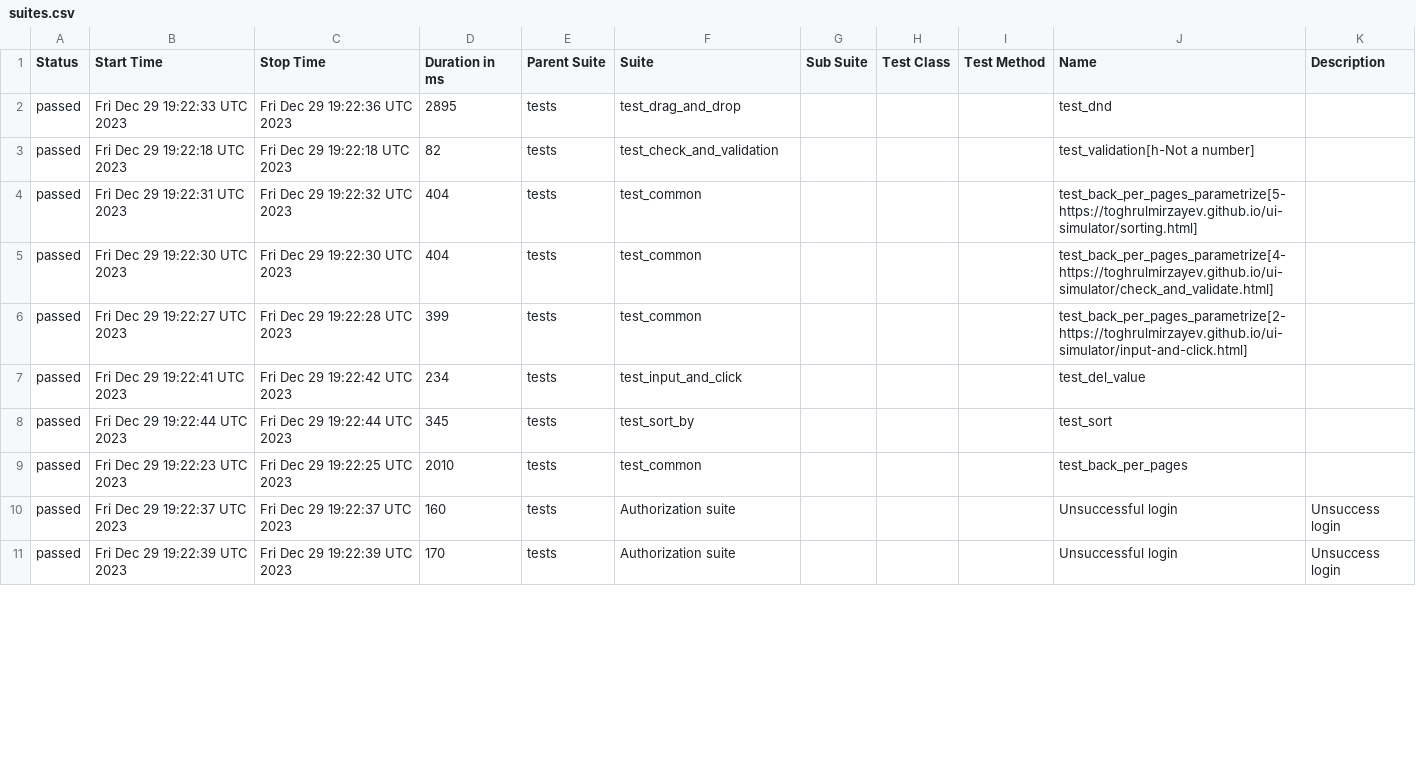
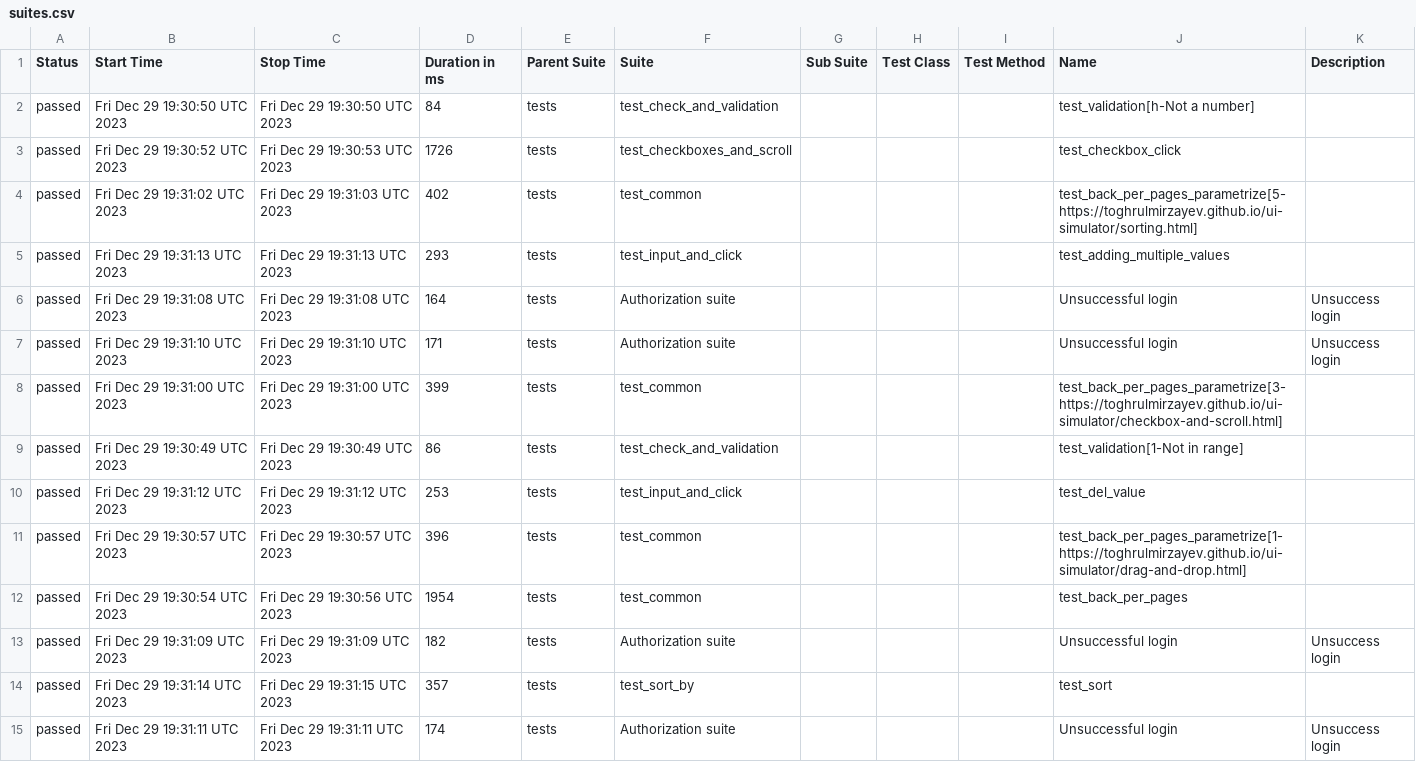
Before and after one commit to ks1non/test-automation, a CSV file: data/suites.csv, drawn as a sheet; only a part is shown; the diff covers the shown part only.

Commit message:
Deploying to gh-pages from @ ks1non/test-automation@ba879fe00438c589addd15e27c66f4733469b849 🚀

```diff
--- a/data/suites.csv
+++ b/data/suites.csv
@@ -1,11 +1,15 @@
 "Status","Start Time","Stop Time","Duration in ms","Parent Suite","Suite","Sub Suite","Test Class","Test Method","Name","Description"
-"passed","Fri Dec 29 19:22:33 UTC 2023","Fri Dec 29 19:22:36 UTC 2023","2895","tests","test_drag_and_drop","","","","test_dnd",""
-"passed","Fri Dec 29 19:22:18 UTC 2023","Fri Dec 29 19:22:18 UTC 2023","82","tests","test_check_and_validation","","","","test_validation[h-Not a number]",""
-"passed","Fri Dec 29 19:22:31 UTC 2023","Fri Dec 29 19:22:32 UTC 2023","404","tests","test_common","","","","test_back_per_pages_parametrize[5-https://toghrulmirzayev.github.io/ui-simulator/sorting.html]",""
-"passed","Fri Dec 29 19:22:30 UTC 2023","Fri Dec 29 19:22:30 UTC 2023","404","tests","test_common","","","","test_back_per_pages_parametrize[4-https://toghrulmirzayev.github.io/ui-simulator/check_and_validate.html]",""
-"passed","Fri Dec 29 19:22:27 UTC 2023","Fri Dec 29 19:22:28 UTC 2023","399","tests","test_common","","","","test_back_per_pages_parametrize[2-https://toghrulmirzayev.github.io/ui-simulator/input-and-click.html]",""
-"passed","Fri Dec 29 19:22:41 UTC 2023","Fri Dec 29 19:22:42 UTC 2023","234","tests","test_input_and_click","","","","test_del_value",""
-"passed","Fri Dec 29 19:22:44 UTC 2023","Fri Dec 29 19:22:44 UTC 2023","345","tests","test_sort_by","","","","test_sort",""
-"passed","Fri Dec 29 19:22:23 UTC 2023","Fri Dec 29 19:22:25 UTC 2023","2010","tests","test_common","","","","test_back_per_pages",""
-"passed","Fri Dec 29 19:22:37 UTC 2023","Fri Dec 29 19:22:37 UTC 2023","160","tests","Authorization suite","","","","Unsuccessful login","Unsuccess login"
-"passed","Fri Dec 29 19:22:39 UTC 2023","Fri Dec 29 19:22:39 UTC 2023","170","tests","Authorization suite","","","","Unsuccessful login","Unsuccess login"
+"passed","Fri Dec 29 19:30:50 UTC 2023","Fri Dec 29 19:30:50 UTC 2023","84","tests","test_check_and_validation","","","","test_validation[h-Not a number]",""
+"passed","Fri Dec 29 19:30:52 UTC 2023","Fri Dec 29 19:30:53 UTC 2023","1726","tests","test_checkboxes_and_scroll","","","","test_checkbox_click",""
+"passed","Fri Dec 29 19:31:02 UTC 2023","Fri Dec 29 19:31:03 UTC 2023","402","tests","test_common","","","","test_back_per_pages_parametrize[5-https://toghrulmirzayev.github.io/ui-simulator/sorting.html]",""
+"passed","Fri Dec 29 19:31:13 UTC 2023","Fri Dec 29 19:31:13 UTC 2023","293","tests","test_input_and_click","","","","test_adding_multiple_values",""
+"passed","Fri Dec 29 19:31:08 UTC 2023","Fri Dec 29 19:31:08 UTC 2023","164","tests","Authorization suite","","","","Unsuccessful login","Unsuccess login"
+"passed","Fri Dec 29 19:31:10 UTC 2023","Fri Dec 29 19:31:10 UTC 2023","171","tests","Authorization suite","","","","Unsuccessful login","Unsuccess login"
+"passed","Fri Dec 29 19:31:00 UTC 2023","Fri Dec 29 19:31:00 UTC 2023","399","tests","test_common","","","","test_back_per_pages_parametrize[3-https://toghrulmirzayev.github.io/ui-simulator/checkbox-and-scroll.html]",""
+"passed","Fri Dec 29 19:30:49 UTC 2023","Fri Dec 29 19:30:49 UTC 2023","86","tests","test_check_and_validation","","","","test_validation[1-Not in range]",""
+"passed","Fri Dec 29 19:31:12 UTC 2023","Fri Dec 29 19:31:12 UTC 2023","253","tests","test_input_and_click","","","","test_del_value",""
+"passed","Fri Dec 29 19:30:57 UTC 2023","Fri Dec 29 19:30:57 UTC 2023","396","tests","test_common","","","","test_back_per_pages_parametrize[1-https://toghrulmirzayev.github.io/ui-simulator/drag-and-drop.html]",""
+"passed","Fri Dec 29 19:30:54 UTC 2023","Fri Dec 29 19:30:56 UTC 2023","1954","tests","test_common","","","","test_back_per_pages",""
+"passed","Fri Dec 29 19:31:09 UTC 2023","Fri Dec 29 19:31:09 UTC 2023","182","tests","Authorization suite","","","","Unsuccessful login","Unsuccess login"
+"passed","Fri Dec 29 19:31:14 UTC 2023","Fri Dec 29 19:31:15 UTC 2023","357","tests","test_sort_by","","","","test_sort",""
+"passed","Fri Dec 29 19:31:11 UTC 2023","Fri Dec 29 19:31:11 UTC 2023","174","tests","Authorization suite","","","","Unsuccessful login","Unsuccess login"
```
Also changed, not shown: 4 removed rows and 19 edited cells elsewhere in this file, 52 other files.
